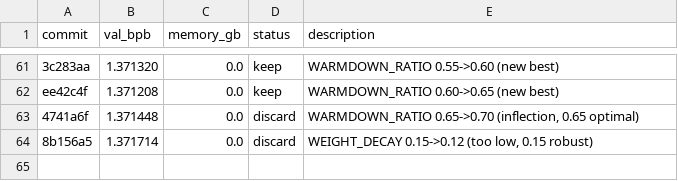
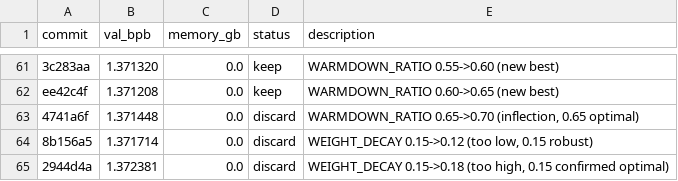
Before and after one commit to JSilvas/autoresearch-lab, a TSV file: results.tsv, drawn as a sheet; only a part is shown, gaps mark what is left out.

```diff
--- a/results.tsv
+++ b/results.tsv
@@ -64 +64,2 @@ ee42c4f	1.371208	0.0	keep	WARMDOWN_RATIO 0.60->0.65 (new best)
 8b156a5	1.371714	0.0	discard	WEIGHT_DECAY 0.15->0.12 (too low, 0.15 robust)
+2944d4a	1.372381	0.0	discard	WEIGHT_DECAY 0.15->0.18 (too high, 0.15 confirmed optimal)
```
Also changed, not shown: 4 other files.
